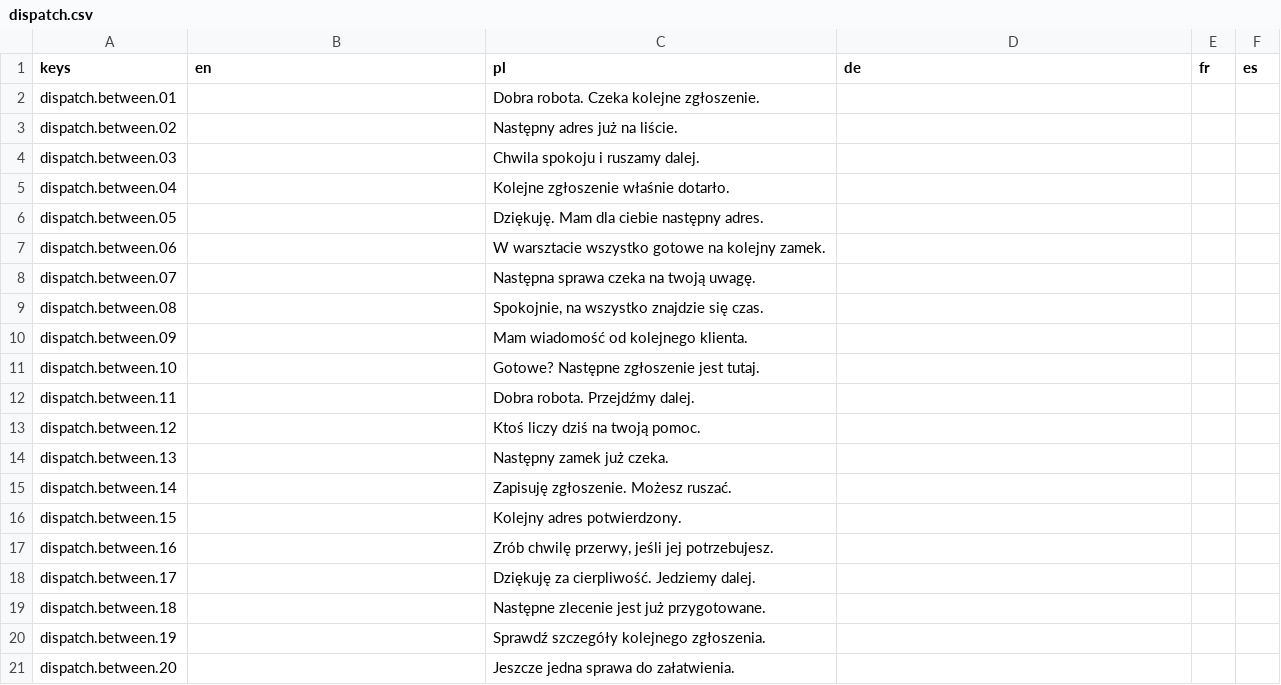
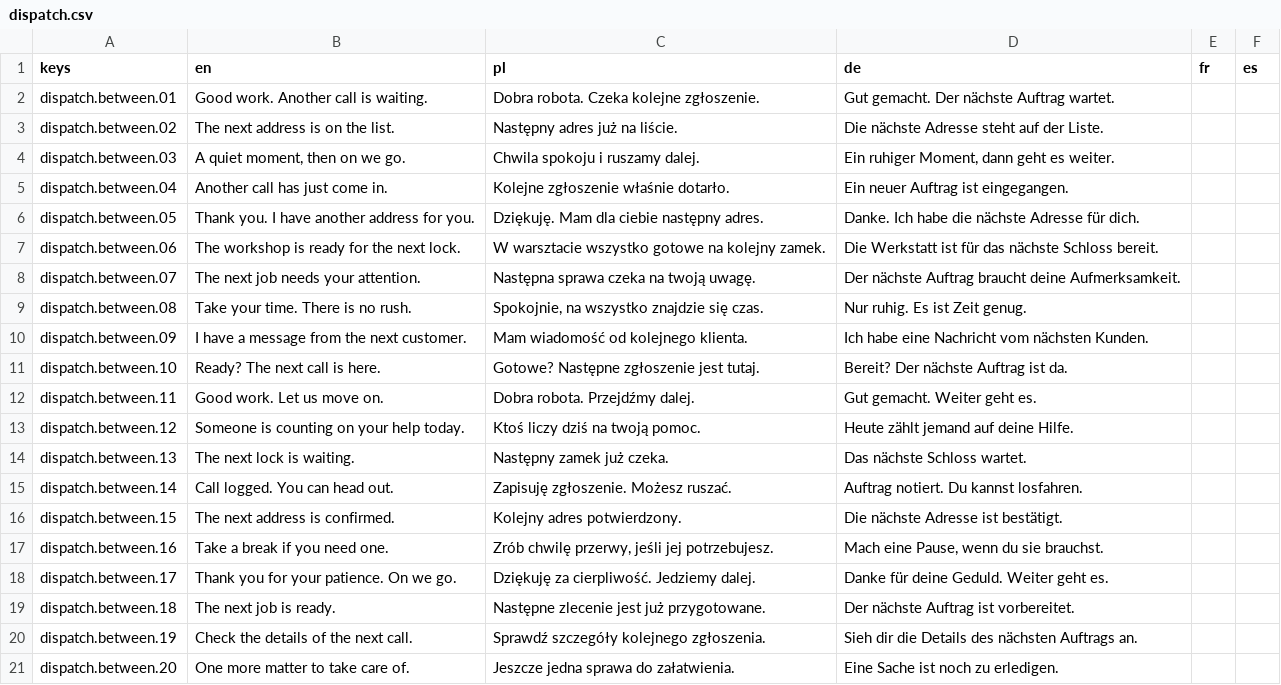
Before and after one commit to woogitsugames/lockwright, a CSV file: contrib/gpt/T59/dispatch.csv, drawn as a sheet.

Commit message:
contrib/gpt/T59: materiały i walidacja

```diff
--- a/contrib/gpt/T59/dispatch.csv
+++ b/contrib/gpt/T59/dispatch.csv
@@ -1,21 +1,21 @@
 keys,en,pl,de,fr,es
-dispatch.between.01,,Dobra robota. Czeka kolejne zgłoszenie.,,,
-dispatch.between.02,,Następny adres już na liście.,,,
-dispatch.between.03,,Chwila spokoju i ruszamy dalej.,,,
-dispatch.between.04,,Kolejne zgłoszenie właśnie dotarło.,,,
-dispatch.between.05,,Dziękuję. Mam dla ciebie następny adres.,,,
-dispatch.between.06,,W warsztacie wszystko gotowe na kolejny zamek.,,,
-dispatch.between.07,,Następna sprawa czeka na twoją uwagę.,,,
-dispatch.between.08,,"Spokojnie, na wszystko znajdzie się czas.",,,
-dispatch.between.09,,Mam wiadomość od kolejnego klienta.,,,
-dispatch.between.10,,Gotowe? Następne zgłoszenie jest tutaj.,,,
-dispatch.between.11,,Dobra robota. Przejdźmy dalej.,,,
-dispatch.between.12,,Ktoś liczy dziś na twoją pomoc.,,,
-dispatch.between.13,,Następny zamek już czeka.,,,
-dispatch.between.14,,Zapisuję zgłoszenie. Możesz ruszać.,,,
-dispatch.between.15,,Kolejny adres potwierdzony.,,,
-dispatch.between.16,,"Zrób chwilę przerwy, jeśli jej potrzebujesz.",,,
-dispatch.between.17,,Dziękuję za cierpliwość. Jedziemy dalej.,,,
-dispatch.between.18,,Następne zlecenie jest już przygotowane.,,,
-dispatch.between.19,,Sprawdź szczegóły kolejnego zgłoszenia.,,,
-dispatch.between.20,,Jeszcze jedna sprawa do załatwienia.,,,
+dispatch.between.01,Good work. Another call is waiting.,Dobra robota. Czeka kolejne zgłoszenie.,Gut gemacht. Der nächste Auftrag wartet.,,
+dispatch.between.02,The next address is on the list.,Następny adres już na liście.,Die nächste Adresse steht auf der Liste.,,
+dispatch.between.03,"A quiet moment, then on we go.",Chwila spokoju i ruszamy dalej.,"Ein ruhiger Moment, dann geht es weiter.",,
+dispatch.between.04,Another call has just come in.,Kolejne zgłoszenie właśnie dotarło.,Ein neuer Auftrag ist eingegangen.,,
+dispatch.between.05,Thank you. I have another address for you.,Dziękuję. Mam dla ciebie następny adres.,Danke. Ich habe die nächste Adresse für dich.,,
+dispatch.between.06,The workshop is ready for the next lock.,W warsztacie wszystko gotowe na kolejny zamek.,Die Werkstatt ist für das nächste Schloss bereit.,,
+dispatch.between.07,The next job needs your attention.,Następna sprawa czeka na twoją uwagę.,Der nächste Auftrag braucht deine Aufmerksamkeit.,,
+dispatch.between.08,Take your time. There is no rush.,"Spokojnie, na wszystko znajdzie się czas.",Nur ruhig. Es ist Zeit genug.,,
+dispatch.between.09,I have a message from the next customer.,Mam wiadomość od kolejnego klienta.,Ich habe eine Nachricht vom nächsten Kunden.,,
+dispatch.between.10,Ready? The next call is here.,Gotowe? Następne zgłoszenie jest tutaj.,Bereit? Der nächste Auftrag ist da.,,
+dispatch.between.11,Good work. Let us move on.,Dobra robota. Przejdźmy dalej.,Gut gemacht. Weiter geht es.,,
+dispatch.between.12,Someone is counting on your help today.,Ktoś liczy dziś na twoją pomoc.,Heute zählt jemand auf deine Hilfe.,,
+dispatch.between.13,The next lock is waiting.,Następny zamek już czeka.,Das nächste Schloss wartet.,,
+dispatch.between.14,Call logged. You can head out.,Zapisuję zgłoszenie. Możesz ruszać.,Auftrag notiert. Du kannst losfahren.,,
+dispatch.between.15,The next address is confirmed.,Kolejny adres potwierdzony.,Die nächste Adresse ist bestätigt.,,
+dispatch.between.16,Take a break if you need one.,"Zrób chwilę przerwy, jeśli jej potrzebujesz.","Mach eine Pause, wenn du sie brauchst.",,
+dispatch.between.17,Thank you for your patience. On we go.,Dziękuję za cierpliwość. Jedziemy dalej.,Danke für deine Geduld. Weiter geht es.,,
+dispatch.between.18,The next job is ready.,Następne zlecenie jest już przygotowane.,Der nächste Auftrag ist vorbereitet.,,
+dispatch.between.19,Check the details of the next call.,Sprawdź szczegóły kolejnego zgłoszenia.,Sieh dir die Details des nächsten Auftrags an.,,
+dispatch.between.20,One more matter to take care of.,Jeszcze jedna sprawa do załatwienia.,Eine Sache ist noch zu erledigen.,,
```
Also changed, not shown: 1 other file.
